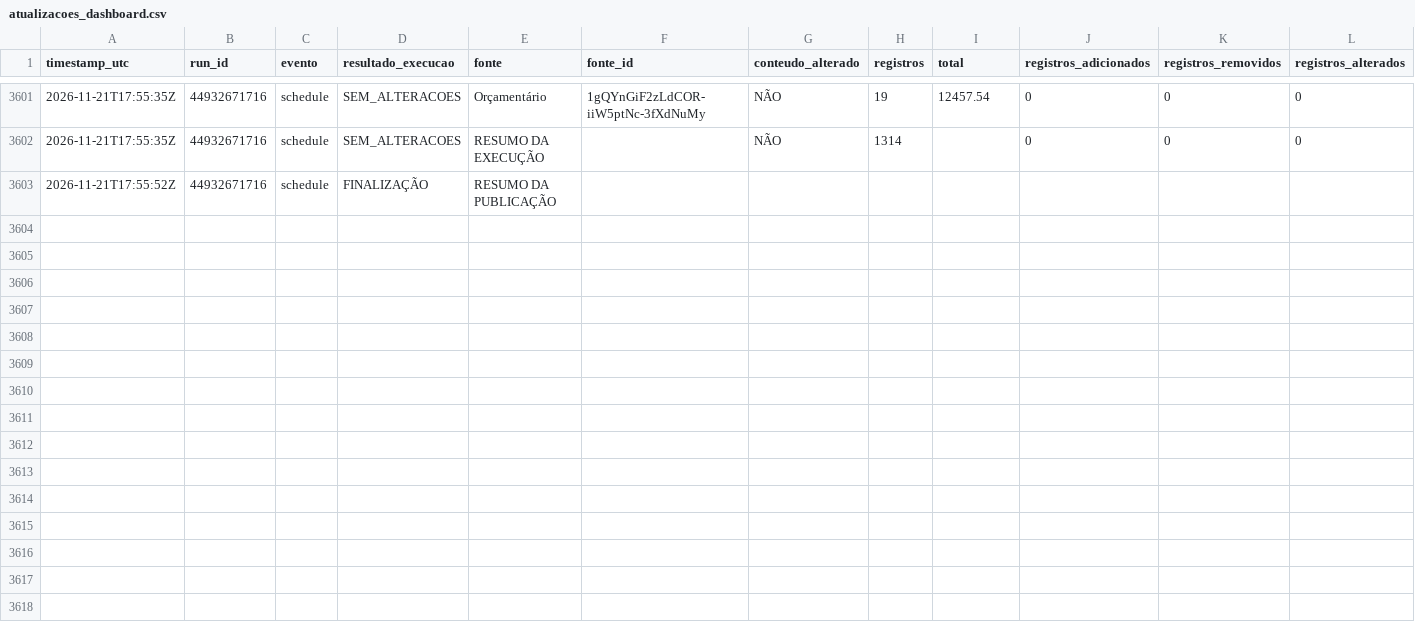
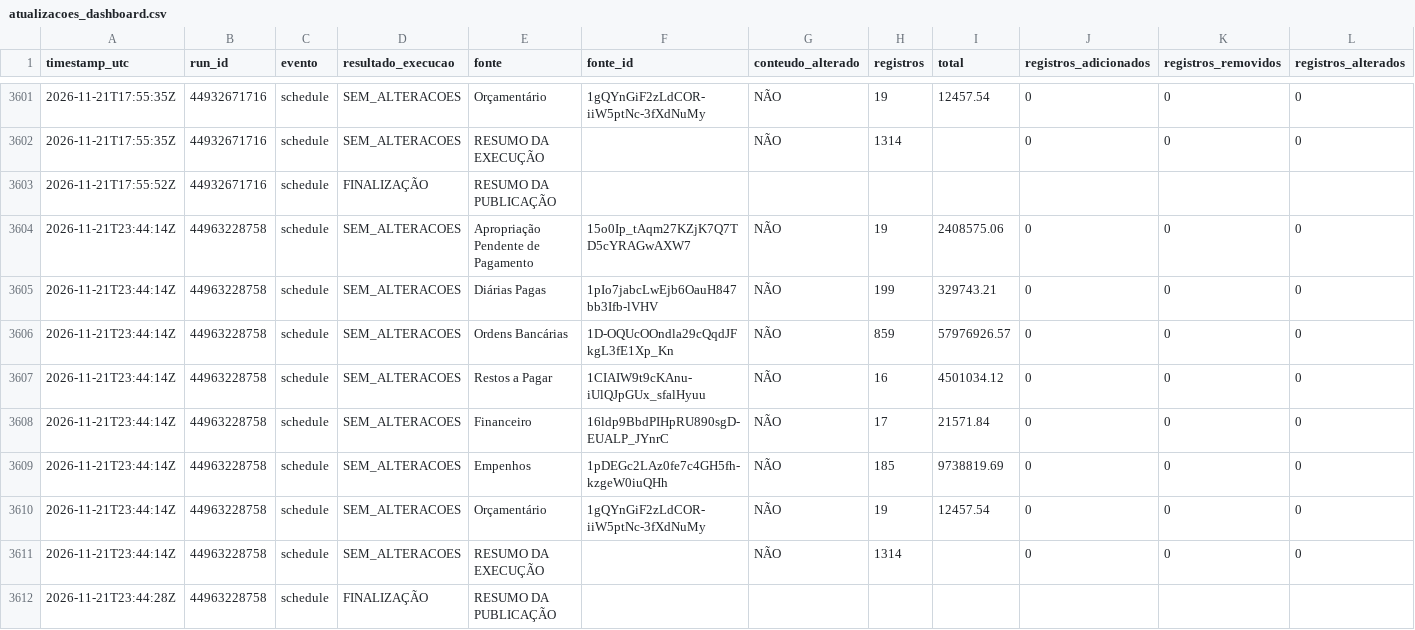
Before and after one commit to DanielBrasilIOC/brasil, a CSV file: logs/atualizacoes_dashboard.csv, drawn as a sheet; only a part is shown, gaps mark what is left out; rows hold the shown columns only; the diff names each change by its address in the sheet, - before the commit and + after, or states it on an @@ line.

```diff
--- a/logs/atualizacoes_dashboard.csv
+++ b/logs/atualizacoes_dashboard.csv
+row 3604: 2026-11-21T23:44:14Z | 44963228758 | schedule | SEM_ALTERACOES | Apropriação Pendente de Pagamento | 15o0Ip_tAqm27KZjK7Q7TD5cYRAGwAXW7 | NÃO | 19 | 2408575.06 | 0 | 0 | 0
+row 3605: 2026-11-21T23:44:14Z | 44963228758 | schedule | SEM_ALTERACOES | Diárias Pagas | 1pIo7jabcLwEjb6OauH847bb3Ifb-lVHV | NÃO | 199 | 329743.21 | 0 | 0 | 0
+row 3606: 2026-11-21T23:44:14Z | 44963228758 | schedule | SEM_ALTERACOES | Ordens Bancárias | 1D-OQUcOOndla29cQqdJFkgL3fE1Xp_Kn | NÃO | 859 | 57976926.57 | 0 | 0 | 0
+row 3607: 2026-11-21T23:44:14Z | 44963228758 | schedule | SEM_ALTERACOES | Restos a Pagar | 1CIAIW9t9cKAnu-iUlQJpGUx_sfalHyuu | NÃO | 16 | 4501034.12 | 0 | 0 | 0
+row 3608: 2026-11-21T23:44:14Z | 44963228758 | schedule | SEM_ALTERACOES | Financeiro | 16ldp9BbdPIHpRU890sgD-EUALP_JYnrC | NÃO | 17 | 21571.84 | 0 | 0 | 0
+row 3609: 2026-11-21T23:44:14Z | 44963228758 | schedule | SEM_ALTERACOES | Empenhos | 1pDEGc2LAz0fe7c4GH5fh-kzgeW0iuQHh | NÃO | 185 | 9738819.69 | 0 | 0 | 0
+row 3610: 2026-11-21T23:44:14Z | 44963228758 | schedule | SEM_ALTERACOES | Orçamentário | 1gQYnGiF2zLdCOR-iiW5ptNc-3fXdNuMy | NÃO | 19 | 12457.54 | 0 | 0 | 0
+row 3611: 2026-11-21T23:44:14Z | 44963228758 | schedule | SEM_ALTERACOES | RESUMO DA EXECUÇÃO |  | NÃO | 1314 |  | 0 | 0 | 0
+row 3612: 2026-11-21T23:44:28Z | 44963228758 | schedule | FINALIZAÇÃO | RESUMO DA PUBLICAÇÃO
```
